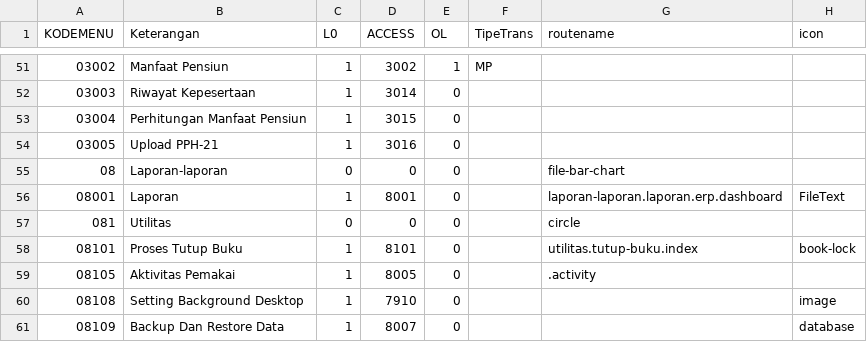
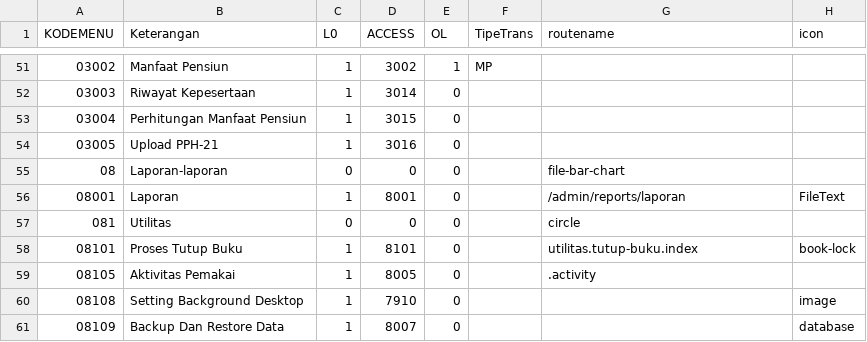
Before and after one commit to pmk11a/go-reportbuilder, a CSV file: backend/internal/infrastructure/database/seeders/DBMENU.csv, drawn as a sheet; only a part is shown, gaps mark what is left out.

Commit message:
feat: implement modular report band components and integrate formula evaluation for dynamic report rendering

```diff
--- a/backend/internal/infrastructure/database/seeders/DBMENU.csv
+++ b/backend/internal/infrastructure/database/seeders/DBMENU.csv
@@ -55,3 +55,3 @@
 "08","Laporan-laporan","0","0","0","","file-bar-chart",""
-"08001","Laporan","1","8001","0","","laporan-laporan.laporan.erp.dashboard","FileText"
+"08001","Laporan","1","8001","0","","/admin/reports/laporan","FileText"
 "081","Utilitas","0","0","0","","circle",""
```
Also changed, not shown: 14 other files.
